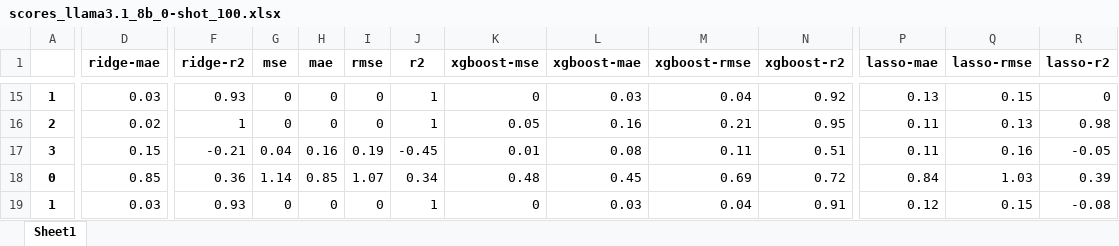
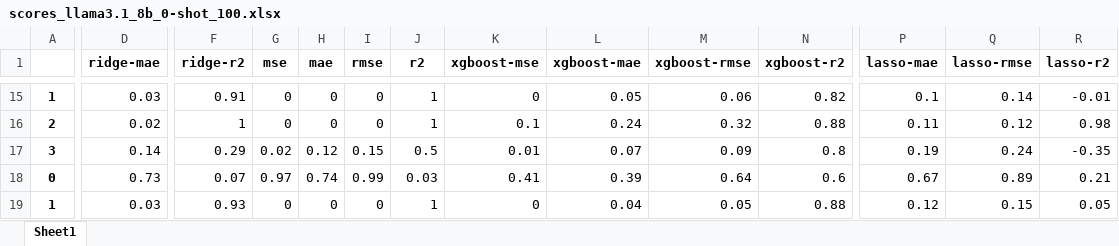
Before and after one commit to anum94/DAPred, an Excel workbook: training_features/2024-11-21_15-40-46/scores_llama3.1_8b_0-shot_100.xlsx, sheet Sheet1, drawn as a sheet; only a part is shown, gaps mark what is left out; values as stored, in another font and other column widths than the file's, no borders; removed rows and columns are numbered as before the commit, all else as after; rows hold the shown columns only; the diff covers the shown part only; the diff names each change by its address in the sheet, - before the commit and + after, or states it on an @@ line.

Commit message:
fdfd

```diff
--- a/training_features/2024-11-21_15-40-46/scores_llama3.1_8b_0-shot_100.xlsx (sheet Sheet1)
+++ b/training_features/2024-11-21_15-40-46/scores_llama3.1_8b_0-shot_100.xlsx (sheet Sheet1)
-F15 (ridge-r2): 0.93
+F15 (ridge-r2): 0.91
-L15 (xgboost-mae): 0.03
+L15 (xgboost-mae): 0.05
-M15 (xgboost-rmse): 0.04
+M15 (xgboost-rmse): 0.06
-N15 (xgboost-r2): 0.92
+N15 (xgboost-r2): 0.82
-P15 (lasso-mae): 0.13
+P15 (lasso-mae): 0.1
-Q15 (lasso-rmse): 0.15
+Q15 (lasso-rmse): 0.14
-R15 (lasso-r2): 0
+R15 (lasso-r2): -0.01
-K16 (xgboost-mse): 0.05
+K16 (xgboost-mse): 0.1
-L16 (xgboost-mae): 0.16
+L16 (xgboost-mae): 0.24
-M16 (xgboost-rmse): 0.21
+M16 (xgboost-rmse): 0.32
-N16 (xgboost-r2): 0.95
+N16 (xgboost-r2): 0.88
-Q16 (lasso-rmse): 0.13
+Q16 (lasso-rmse): 0.12
-D17 (ridge-mae): 0.15
+D17 (ridge-mae): 0.14
-F17 (ridge-r2): -0.21
+F17 (ridge-r2): 0.29
-G17 (mse): 0.04
+G17 (mse): 0.02
-H17 (mae): 0.16
+H17 (mae): 0.12
-I17 (rmse): 0.19
+I17 (rmse): 0.15
-J17 (r2): -0.45
+J17 (r2): 0.5
-L17 (xgboost-mae): 0.08
+L17 (xgboost-mae): 0.07
-M17 (xgboost-rmse): 0.11
+M17 (xgboost-rmse): 0.09
-N17 (xgboost-r2): 0.51
+N17 (xgboost-r2): 0.8
-P17 (lasso-mae): 0.11
+P17 (lasso-mae): 0.19
-Q17 (lasso-rmse): 0.16
+Q17 (lasso-rmse): 0.24
-R17 (lasso-r2): -0.05
+R17 (lasso-r2): -0.35
-row 18: 0 | 0.85 | 0.36 | 1.14 | 0.85 | 1.07 | 0.34 | 0.48 | 0.45 | 0.69 | 0.72 | 0.84 | 1.03 | 0.39
+row 18: 0 | 0.73 | 0.07 | 0.97 | 0.74 | 0.99 | 0.03 | 0.41 | 0.39 | 0.64 | 0.6 | 0.67 | 0.89 | 0.21
-L19 (xgboost-mae): 0.03
+L19 (xgboost-mae): 0.04
-M19 (xgboost-rmse): 0.04
+M19 (xgboost-rmse): 0.05
-N19 (xgboost-r2): 0.91
+N19 (xgboost-r2): 0.88
-R19 (lasso-r2): -0.08
+R19 (lasso-r2): 0.05
```
Also changed, not shown: 12 added rows, 12 removed rows and 118 edited cells elsewhere in this sheet.
